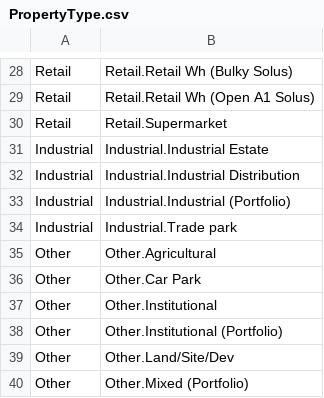
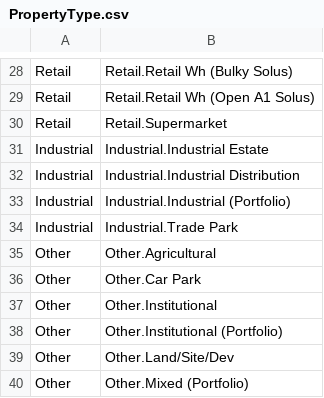
Before and after one commit to rmaziarka/MediatR.Examples, a CSV file: src/KnightFrank.Antares.Database/Scripts/Data/Configuration/PropertyType.csv, drawn as a sheet; only a part is shown, gaps mark what is left out.

Commit message:
#22662 #24077 Change property type letter to uppercase Reviewed by Marcin Biernacik

```diff
--- a/src/KnightFrank.Antares.Database/Scripts/Data/Configuration/PropertyType.csv
+++ b/src/KnightFrank.Antares.Database/Scripts/Data/Configuration/PropertyType.csv
@@ -33,3 +33,3 @@ Industrial;Industrial.Industrial Distribution
 Industrial;Industrial.Industrial (Portfolio)
-Industrial;Industrial.Trade park
+Industrial;Industrial.Trade Park
 Other;Other.Agricultural
```
Also changed, not shown: src/KnightFrank.Antares.Database/Scripts/Data/Configuration/activityTypedefinition.csv.
